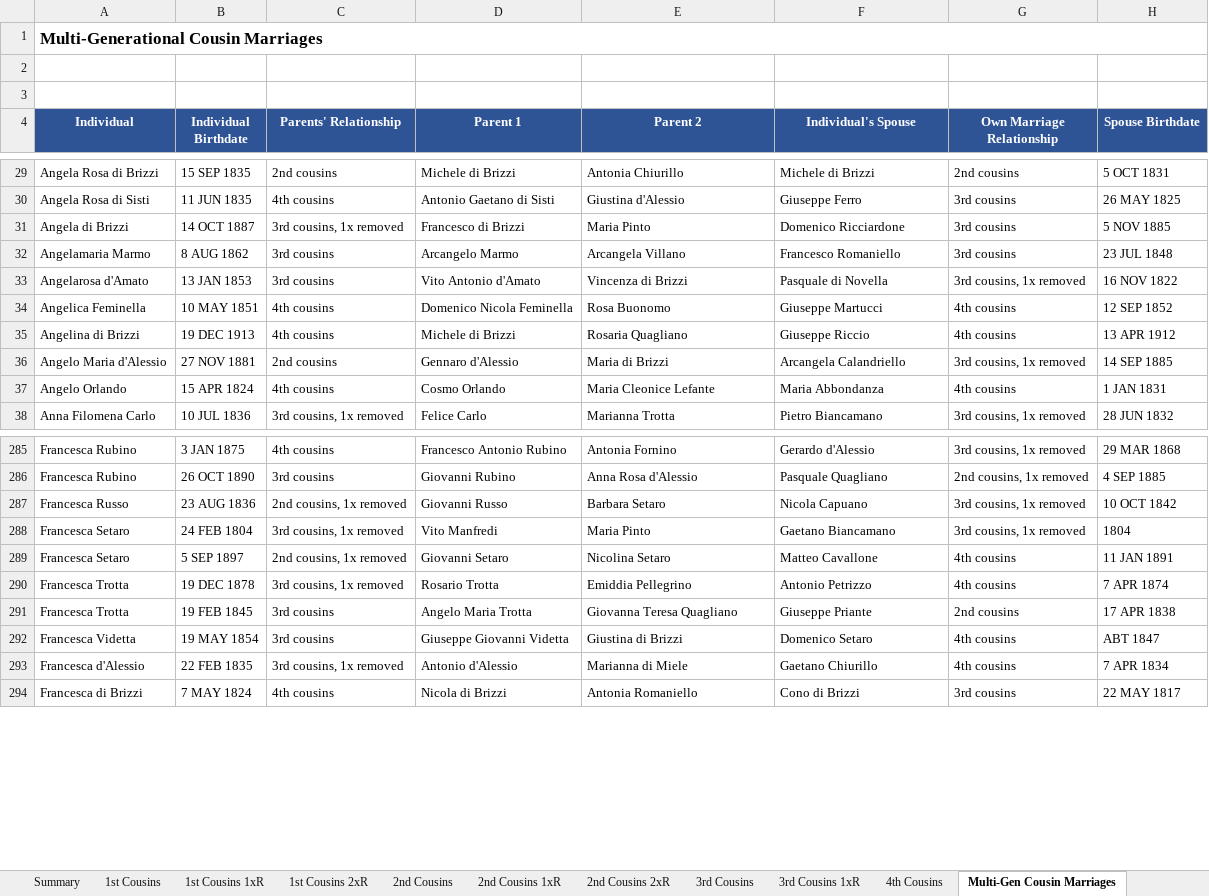
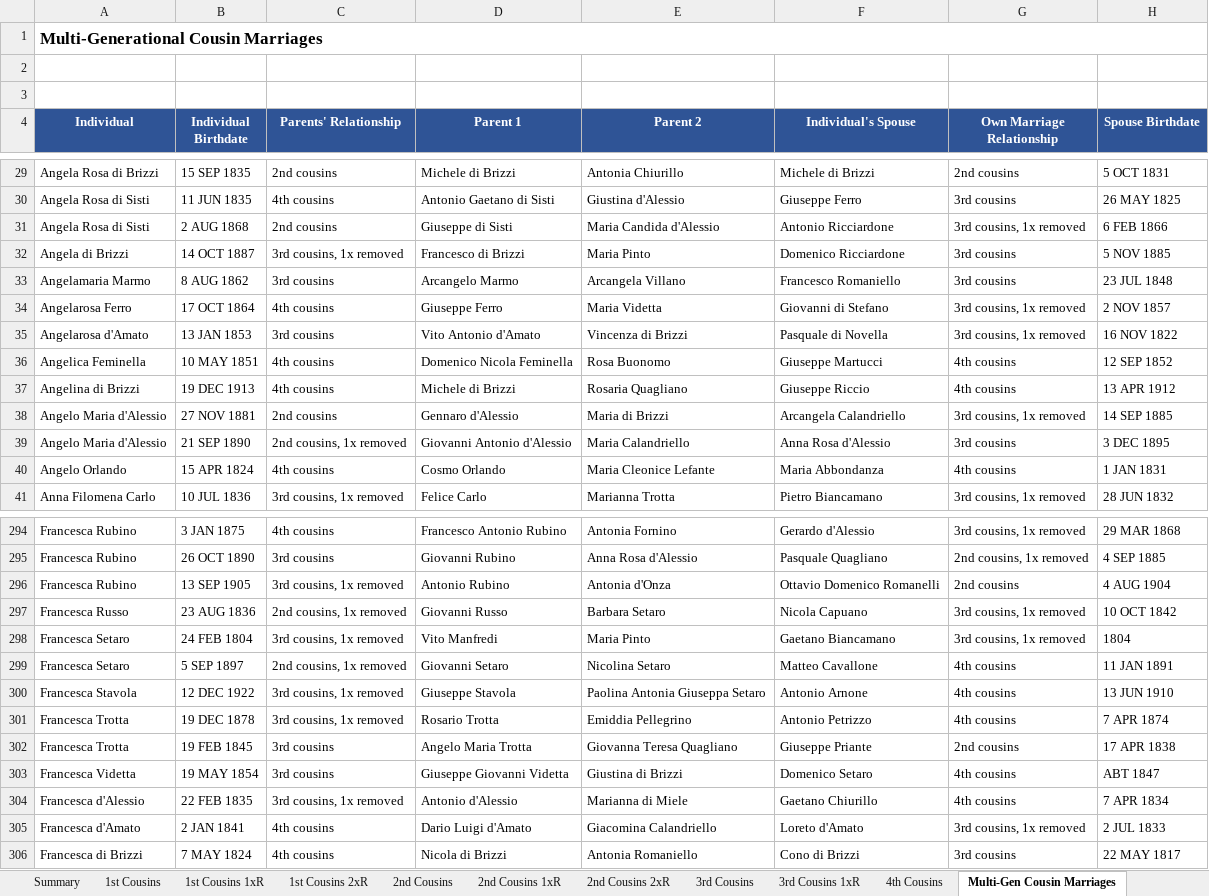
Before and after one commit to johncavallone/sassanochicago, an Excel workbook: assets/downloads/Sassano_Cousin_Marriages.xlsx, sheet Multi-Gen Cousin Marriages, drawn as a sheet; only a part is shown, gaps mark what is left out; values as stored, in another font and other column widths than the file's, no borders; the diff covers the shown part only; the diff names each change by its address in the sheet, - before the commit and + after, or states it on an @@ line.

```diff
--- a/assets/downloads/Sassano_Cousin_Marriages.xlsx (sheet Multi-Gen Cousin Marriages)
+++ b/assets/downloads/Sassano_Cousin_Marriages.xlsx (sheet Multi-Gen Cousin Marriages)
+row 31: Angela Rosa di Sisti | 2 AUG 1868 | 2nd cousins | Giuseppe di Sisti | Maria Candida d'Alessio | Antonio Ricciardone | 3rd cousins, 1x removed | 6 FEB 1866
+row 34: Angelarosa Ferro | 17 OCT 1864 | 4th cousins | Giuseppe Ferro | Maria Videtta | Giovanni di Stefano | 3rd cousins, 1x removed | 2 NOV 1857
+row 39: Angelo Maria d'Alessio | 21 SEP 1890 | 2nd cousins, 1x removed | Giovanni Antonio d'Alessio | Maria Calandriello | Anna Rosa d'Alessio | 3rd cousins | 3 DEC 1895
+row 296: Francesca Rubino | 13 SEP 1905 | 3rd cousins, 1x removed | Antonio Rubino | Antonia d'Onza | Ottavio Domenico Romanelli | 2nd cousins | 4 AUG 1904
+row 300: Francesca Stavola | 12 DEC 1922 | 3rd cousins, 1x removed | Giuseppe Stavola | Paolina Antonia Giuseppa Setaro | Antonio Arnone | 4th cousins | 13 JUN 1910
+row 305: Francesca d'Amato | 2 JAN 1841 | 4th cousins | Dario Luigi d'Amato | Giacomina Calandriello | Loreto d'Amato | 3rd cousins, 1x removed | 2 JUL 1833
```
Also changed, not shown: 19 added rows and 3 edited cells elsewhere in this sheet, sheet 4th Cousins, sheet 3rd Cousins 1xR, sheet 3rd Cousins, sheet 2nd Cousins, sheet Summary, sheet 2nd Cousins 1xR, 3 more sheets, formulas that keep their value.
